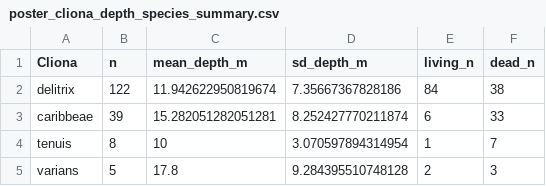
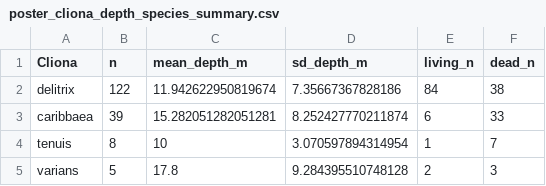
Before and after one commit to swolfparr/Parr_Thesis_Analysis, a CSV file: poster_cliona_depth_species_summary.csv, drawn as a sheet.

Commit message:
Fix C caribbaea label

```diff
--- a/poster_cliona_depth_species_summary.csv
+++ b/poster_cliona_depth_species_summary.csv
@@ -2,3 +2,3 @@ Cliona,n,mean_depth_m,sd_depth_m,living_n,dead_n
 delitrix,122,11.942622950819674,7.35667367828186,84,38
-caribbeae,39,15.282051282051281,8.252427770211874,6,33
+caribbaea,39,15.282051282051281,8.252427770211874,6,33
 tenuis,8,10,3.070597894314954,1,7
```
Also changed, not shown: 3 other files.
